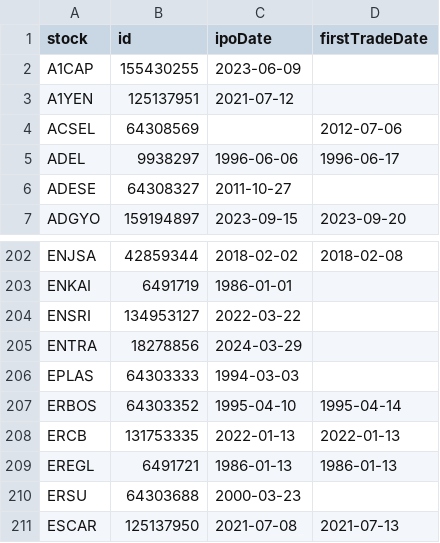
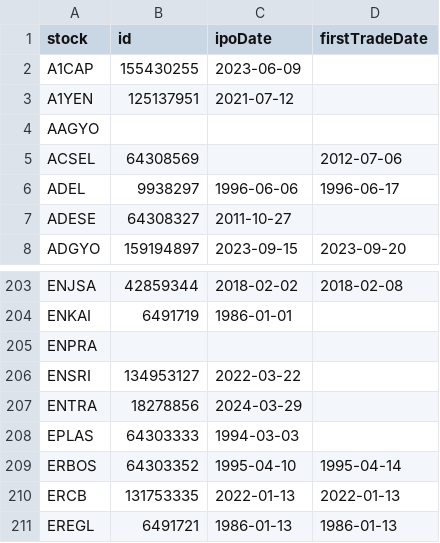
Before and after one commit to therkut/bistLists, a CSV file: data/stock_xutum_data.csv, drawn as a sheet; only a part is shown, gaps mark what is left out; the shorter side is filled out with more unchanged rows; the diff names each change by its address in the sheet, - before the commit and + after, or states it on an @@ line.

```diff
--- a/data/stock_xutum_data.csv
+++ b/data/stock_xutum_data.csv
+row 4: AAGYO
+row 205: ENPRA
```
Also changed, not shown: data/Katilim_Endeksi_Onay_Tablosu.csv, data/stock_xktum_data.csv, 5 other files.
